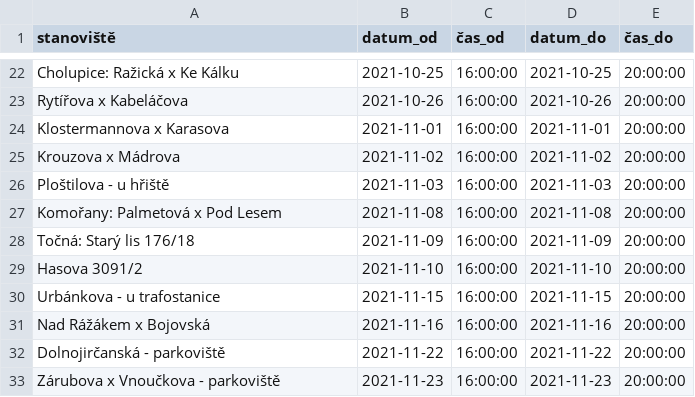
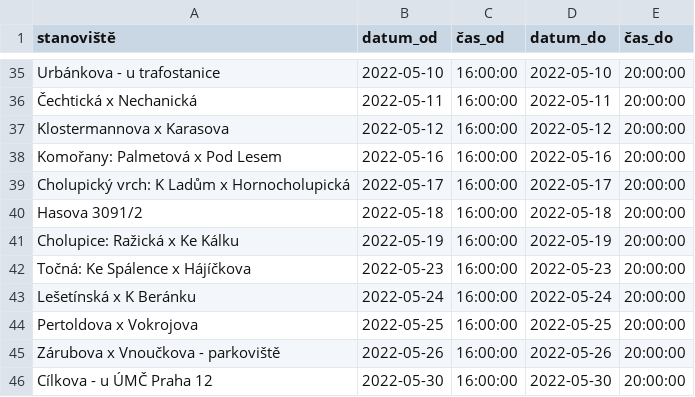
Before and after one commit to janadamec1/dvanactka, a CSV file: test_files/vok_vok_od.csv, drawn as a sheet; only a part is shown, gaps mark what is left out; removed rows and columns are numbered as before the commit, all else as after; the diff covers the shown part only; the diff names each change by its address in the sheet, - before the commit and + after, or states it on an @@ line.

```diff
--- a/test_files/vok_vok_od.csv
+++ b/test_files/vok_vok_od.csv
-A35 (stanoviště): Cholupice: Ražická x Ke Kálku
+A35 (stanoviště): Urbánkova - u trafostanice
-B35 (datum_od): 2021-10-25
+B35 (datum_od): 2022-05-10
-D35 (datum_do): 2021-10-25
+D35 (datum_do): 2022-05-10
-A36 (stanoviště): Rytířova x Kabeláčova
+A36 (stanoviště): Čechtická x Nechanická
-B36 (datum_od): 2021-10-26
+B36 (datum_od): 2022-05-11
-D36 (datum_do): 2021-10-26
+D36 (datum_do): 2022-05-11
-B37 (datum_od): 2021-11-01
+B37 (datum_od): 2022-05-12
-D37 (datum_do): 2021-11-01
+D37 (datum_do): 2022-05-12
-row 25: Krouzova x Mádrova | 2021-11-02 | 16:00:00 | 2021-11-02 | 20:00:00
-row 26: Ploštilova - u hřiště | 2021-11-03 | 16:00:00 | 2021-11-03 | 20:00:00
-B38 (datum_od): 2021-11-08
+B38 (datum_od): 2022-05-16
-D38 (datum_do): 2021-11-08
+D38 (datum_do): 2022-05-16
-A39 (stanoviště): Točná: Starý lis 176/18
+A39 (stanoviště): Cholupický vrch: K Ladům x Hornocholupická
-B39 (datum_od): 2021-11-09
+B39 (datum_od): 2022-05-17
-D39 (datum_do): 2021-11-09
+D39 (datum_do): 2022-05-17
-B40 (datum_od): 2021-11-10
+B40 (datum_od): 2022-05-18
-D40 (datum_do): 2021-11-10
+D40 (datum_do): 2022-05-18
-A41 (stanoviště): Urbánkova - u trafostanice
+A41 (stanoviště): Cholupice: Ražická x Ke Kálku
-B41 (datum_od): 2021-11-15
+B41 (datum_od): 2022-05-19
-D41 (datum_do): 2021-11-15
+D41 (datum_do): 2022-05-19
-A42 (stanoviště): Nad Rážákem x Bojovská
+A42 (stanoviště): Točná: Ke Spálence x Hájíčkova
-B42 (datum_od): 2021-11-16
+B42 (datum_od): 2022-05-23
-D42 (datum_do): 2021-11-16
+D42 (datum_do): 2022-05-23
+row 43: Lešetínská x K Beránku | 2022-05-24 | 16:00:00 | 2022-05-24 | 20:00:00
-A44 (stanoviště): Dolnojirčanská - parkoviště
+A44 (stanoviště): Pertoldova x Vokrojova
-B44 (datum_od): 2021-11-22
+B44 (datum_od): 2022-05-25
-D44 (datum_do): 2021-11-22
+D44 (datum_do): 2022-05-25
-B45 (datum_od): 2021-11-23
+B45 (datum_od): 2022-05-26
-D45 (datum_do): 2021-11-23
+D45 (datum_do): 2022-05-26
+row 46: Cílkova - u ÚMČ Praha 12 | 2022-05-30 | 16:00:00 | 2022-05-30 | 20:00:00
```
Also changed, not shown: 15 added rows, 2 removed rows and 50 edited cells elsewhere in this file, test_files/vok_bio_od.csv, 2 other files.
